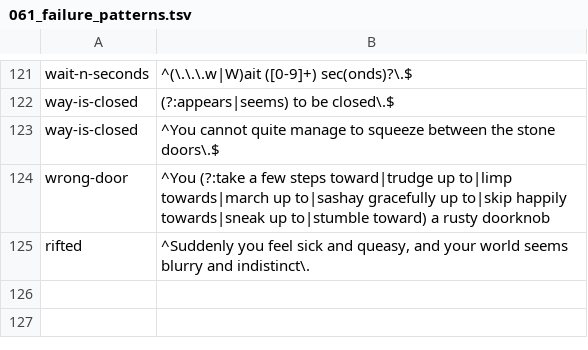
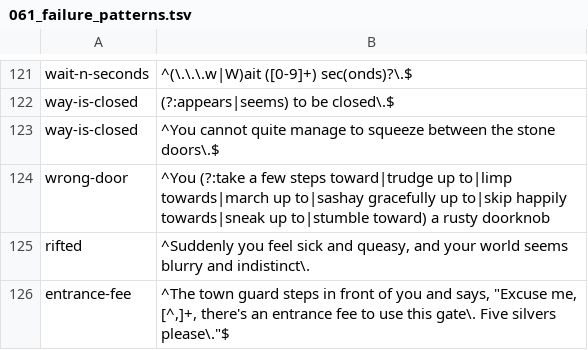
Before and after one commit to ondreian/gsiv-codex, a TSV file: data/vocabulary/061_failure_patterns.tsv, drawn as a sheet; only a part is shown, gaps mark what is left out.

```diff
--- a/data/vocabulary/061_failure_patterns.tsv
+++ b/data/vocabulary/061_failure_patterns.tsv
@@ -125 +125,2 @@ wrong-door	^You (?:take a few steps toward|trudge up to|limp towards|march up to
 rifted	^Suddenly you feel sick and queasy, and your world seems blurry and indistinct\.
+entrance-fee	^The town guard steps in front of you and says, "Excuse me, [^,]+, there's an entrance fee to use this gate\.  Five silvers please\."$
```
Also changed, not shown: data/vocabulary/060_failure_classes.tsv, data/vocabulary/062_failure_remedies.tsv, 4 other files.
